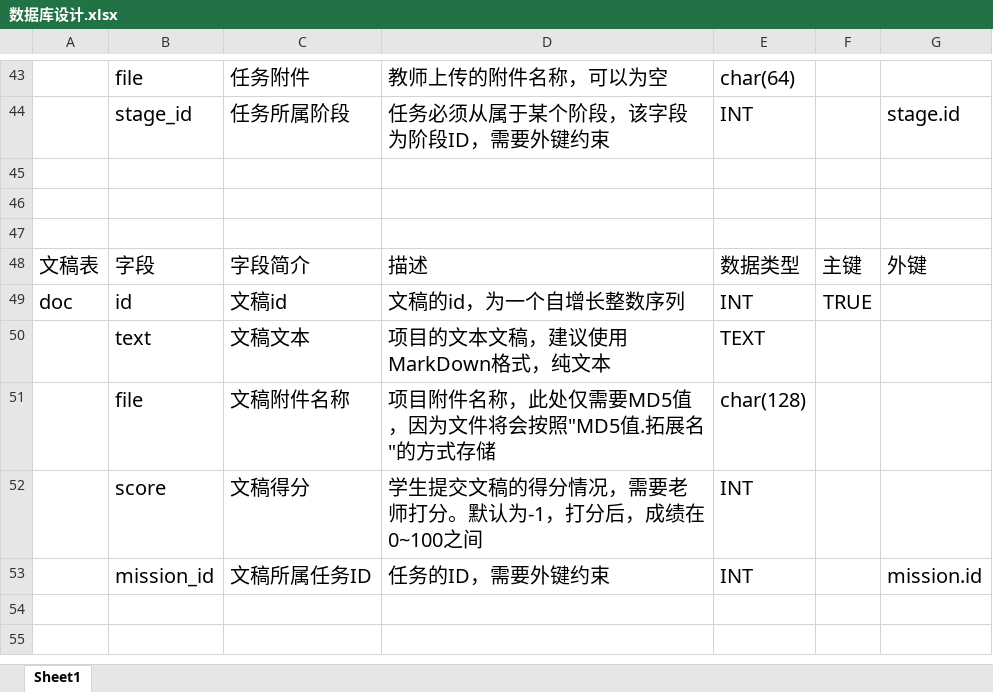
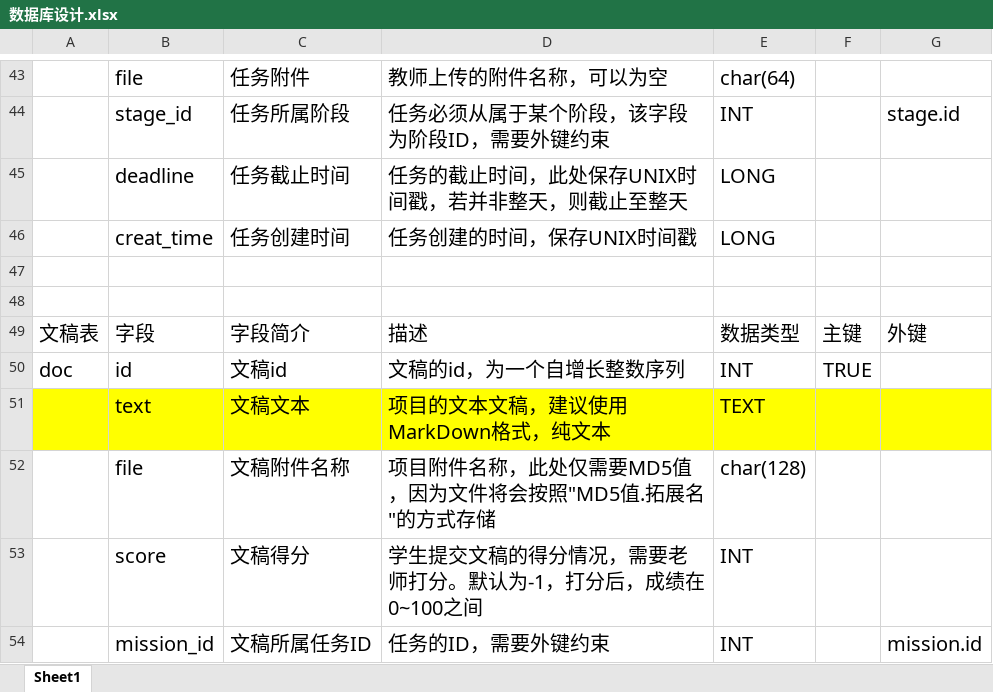
Before and after one commit to magalith/SoftwareTraining, an Excel workbook: 需求分析与设计/数据库设计.xlsx, sheet Sheet1, drawn as a sheet; only a part is shown, gaps mark what is left out; values as stored, in another font and other column widths than the file's, no borders; addresses are those after the commit; the diff names each change by its address in the sheet, - before the commit and + after, or states it on an @@ line.

Commit message:
修改了数据库表设计
为任务表添加了截止时间戳

```diff
--- a/需求分析与设计/数据库设计.xlsx (sheet Sheet1)
+++ b/需求分析与设计/数据库设计.xlsx (sheet Sheet1)
-row 45: (empty)
+row 45:  | deadline | 任务截止时间 | 任务的截止时间，此处保存UNIX时间戳，若并非整天，则截止至整天 | LONG
+row 46:  | creat_time | 任务创建时间 | 任务创建的时间，保存UNIX时间戳 | LONG
-A51:G51 fill: none
+A51:G51 fill: #FFFF00
```
